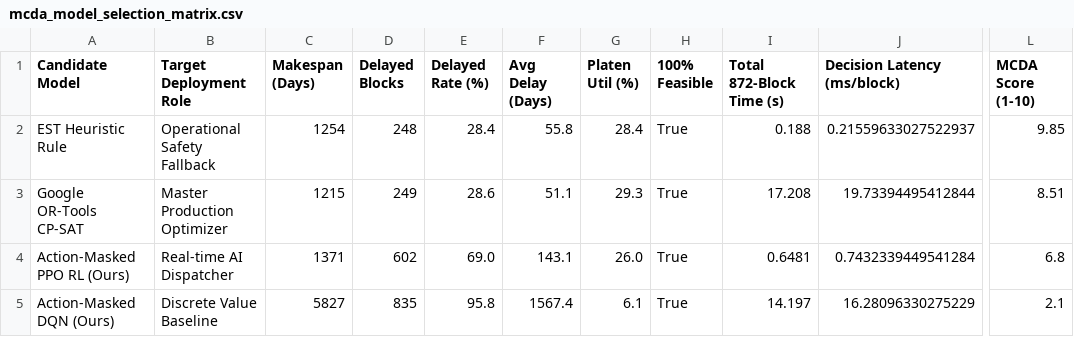
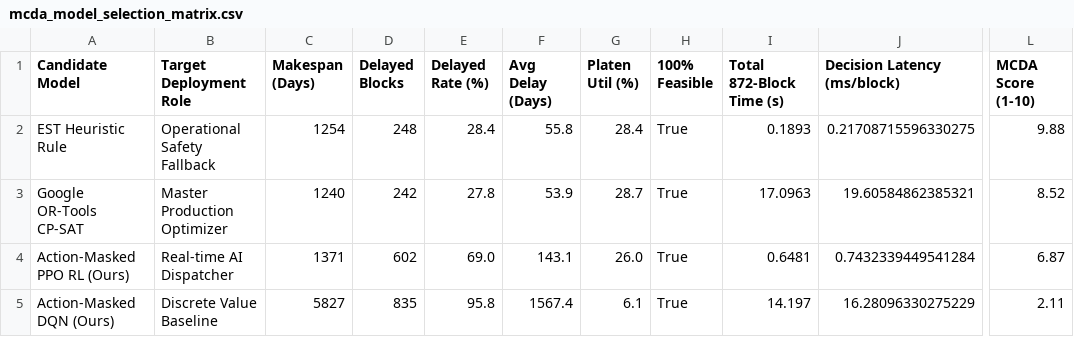
Before and after one commit to pihet/samsung_project, a CSV file: 2차프로젝트/data/processed/experiments/mcda_model_selection_matrix.csv, drawn as a sheet; only a part is shown, gaps mark what is left out; the diff names each change by its address in the sheet, - before the commit and + after, or states it on an @@ line.

```diff
--- a/2차프로젝트/data/processed/experiments/mcda_model_selection_matrix.csv
+++ b/2차프로젝트/data/processed/experiments/mcda_model_selection_matrix.csv
-I2 (Total 872-Block Time (s)): 0.188
+I2 (Total 872-Block Time (s)): 0.1893
-J2 (Decision Latency (ms/block)): 0.21559633027522937
+J2 (Decision Latency (ms/block)): 0.21708715596330275
-L2 (MCDA Score (1-10)): 9.85
+L2 (MCDA Score (1-10)): 9.88
-C3 (Makespan (Days)): 1215
+C3 (Makespan (Days)): 1240
-D3 (Delayed Blocks): 249
+D3 (Delayed Blocks): 242
-E3 (Delayed Rate (%)): 28.6
+E3 (Delayed Rate (%)): 27.8
-F3 (Avg Delay (Days)): 51.1
+F3 (Avg Delay (Days)): 53.9
-G3 (Platen Util (%)): 29.3
+G3 (Platen Util (%)): 28.7
-I3 (Total 872-Block Time (s)): 17.208
+I3 (Total 872-Block Time (s)): 17.0963
-J3 (Decision Latency (ms/block)): 19.73394495412844
+J3 (Decision Latency (ms/block)): 19.60584862385321
-L3 (MCDA Score (1-10)): 8.51
+L3 (MCDA Score (1-10)): 8.52
-L4 (MCDA Score (1-10)): 6.8
+L4 (MCDA Score (1-10)): 6.87
-L5 (MCDA Score (1-10)): 2.1
+L5 (MCDA Score (1-10)): 2.11
```
Also changed, not shown: 2차프로젝트/data/processed/experiments/dynamic_scenario_results.csv, 2차프로젝트/data/processed/schedules/ortools_scheduling_results.csv, 6 other files.
